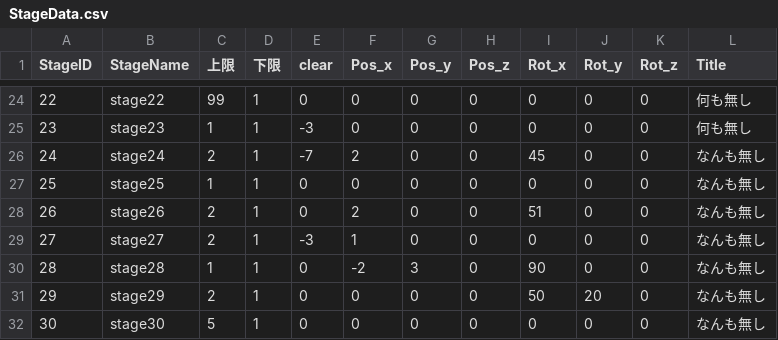
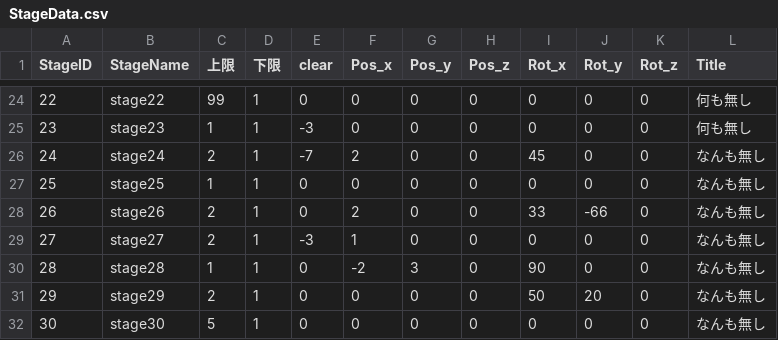
Before and after one commit to dltlsgml1/Kaitou, a CSV file: Assets/Resources/CSV/StageData.csv, drawn as a sheet; only a part is shown, gaps mark what is left out.

```diff
--- a/Assets/Resources/CSV/StageData.csv
+++ b/Assets/Resources/CSV/StageData.csv
@@ -27,3 +27,3 @@ StageID,StageName,上限,下限,clear,Pos_x,Pos_y,Pos_z,Rot_x,Rot_y,Rot_z,Title
 25,stage25,1,1,0,0,0,0,0,0,0,なんも無し
-26,stage26,2,1,0,2,0,0,51,0,0,なんも無し
+26,stage26,2,1,0,2,0,0,33,-66,0,なんも無し
 27,stage27,2,1,-3,1,0,0,0,0,0,なんも無し
```
Also changed, not shown: 3 other files.
